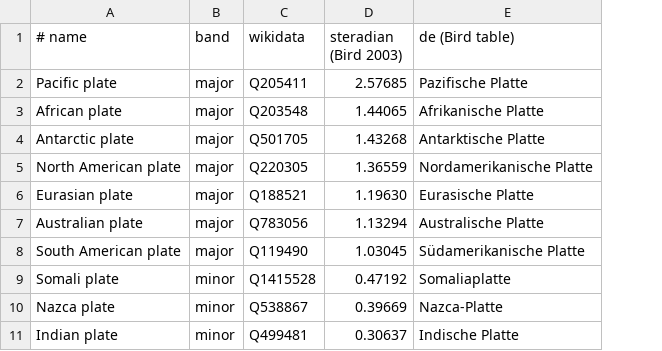
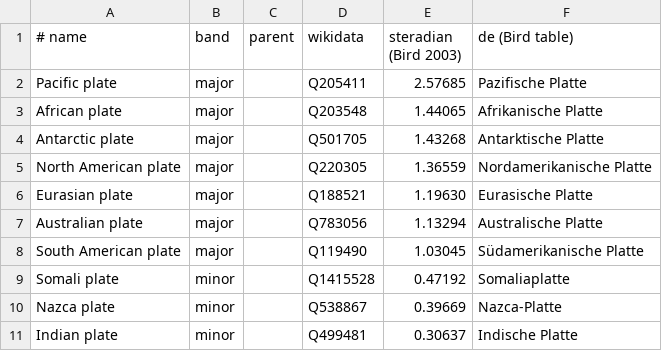
Before and after one commit to Trummler12/custom-wordlists, a TSV file: data-raw/geography/plates/structure.tsv, drawn as a sheet; only a part is shown; the diff covers the shown part only; the diff names each change by its address in the sheet, - before the commit and + after, or states it on an @@ line.

Commit message:
data(geography): re-dump with parents, and India among the landmasses;
The unmeasured plates now keep the page's own order rather than falling back to alphabetical, which is what makes them groupable at all.

```diff
--- a/data-raw/geography/plates/structure.tsv
+++ b/data-raw/geography/plates/structure.tsv
+column C (parent), empty
```
Also changed, not shown: 28 moved rows elsewhere in this file, 17 other files.
